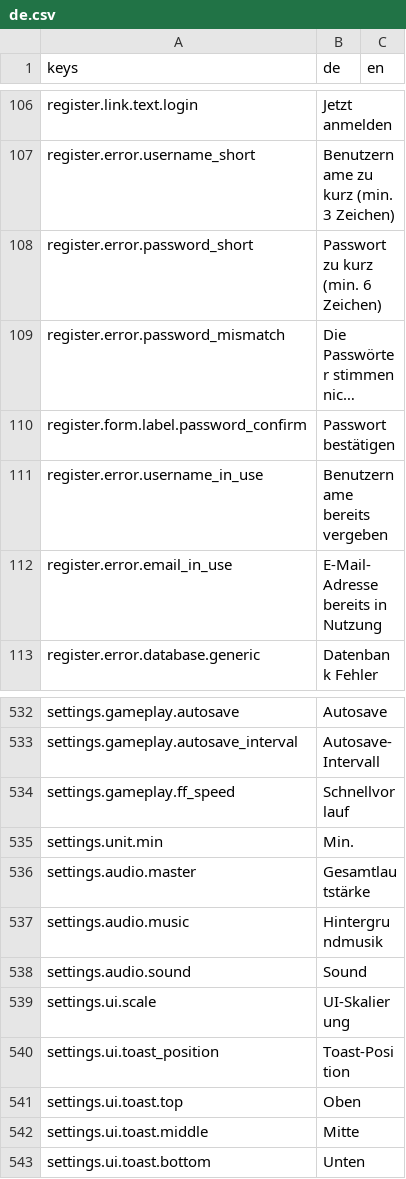
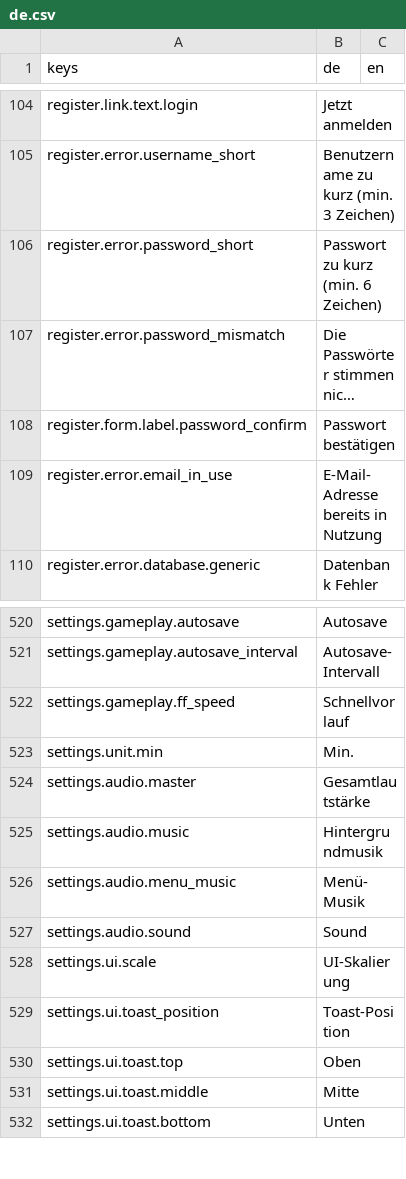
Before and after one commit to pengels24/homasim-godot, a CSV file: translations/de.csv, drawn as a sheet; only a part is shown, gaps mark what is left out; long unchanged cells end in …; the diff covers the shown part only.

```diff
--- a/translations/de.csv
+++ b/translations/de.csv
@@ -110,3 +108,2 @@
 "register.form.label.password_confirm","Passwort bestätigen",""
-"register.error.username_in_use","Benutzername bereits vergeben",""
 "register.error.email_in_use","E-Mail-Adresse bereits in Nutzung",""
@@ -537,2 +525,3 @@
 "settings.audio.music","Hintergrundmusik",""
+"settings.audio.menu_music","Menü-Musik",""
 "settings.audio.sound","Sound",""
```
Also changed, not shown: 11 removed rows elsewhere in this file, 40 other files.
